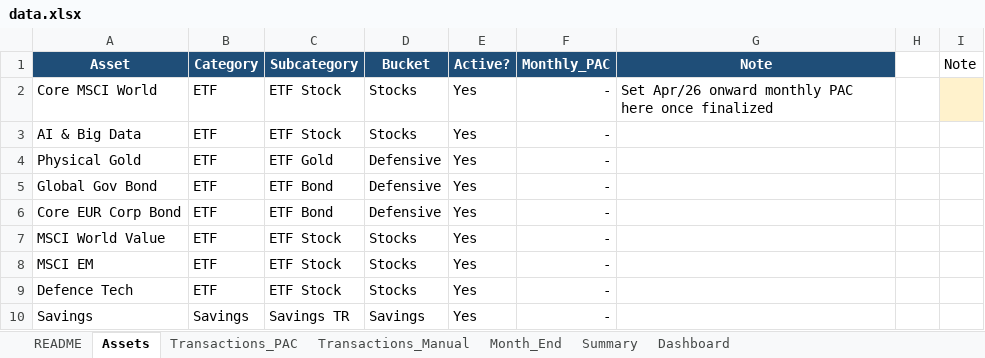
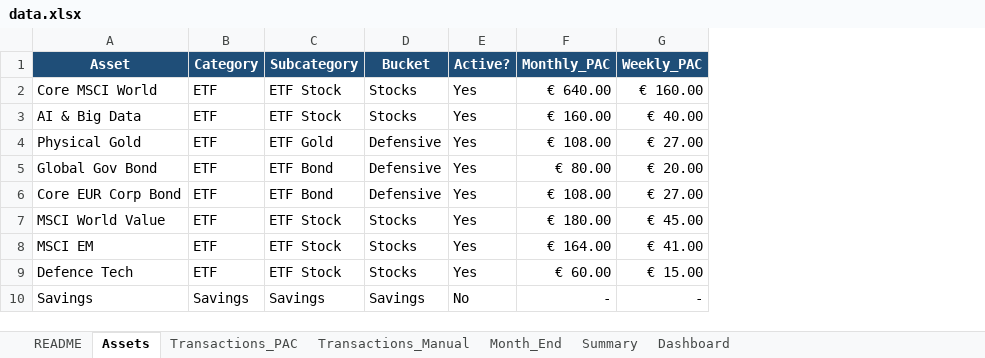
Before and after one commit to fewexplanation98/Porfolio-Tracker, an Excel workbook: data.xlsx, sheet Assets, drawn as a sheet; values as stored, in another font and other column widths than the file's, no borders; removed rows and columns are numbered as before the commit, all else as after; the diff names each change by its address in the sheet, - before the commit and + after, or states it on an @@ line.

```diff
--- a/data.xlsx (sheet Assets)
+++ b/data.xlsx (sheet Assets)
-column G (Note), row 2: Set Apr/26 onward monthly PAC here once finalized
-column H, empty
-column I (Note), empty
+column G (Weekly_PAC), rows 2-10: € 160.00 | € 40.00 | € 27.00 | € 20.00 | € 27.00 | € 45.00 | € 41.00 | € 15.00 | -
-F2 (Monthly_PAC): -
+F2 (Monthly_PAC): € 640.00
-F3 (Monthly_PAC): -
+F3 (Monthly_PAC): € 160.00
-F4 (Monthly_PAC): -
+F4 (Monthly_PAC): € 108.00
-F5 (Monthly_PAC): -
+F5 (Monthly_PAC): € 80.00
-F6 (Monthly_PAC): -
+F6 (Monthly_PAC): € 108.00
-F7 (Monthly_PAC): -
+F7 (Monthly_PAC): € 180.00
-F8 (Monthly_PAC): -
+F8 (Monthly_PAC): € 164.00
-F9 (Monthly_PAC): -
+F9 (Monthly_PAC): € 60.00
-C10 (Subcategory): Savings TR
+C10 (Subcategory): Savings
-E10 (Active?): Yes
+E10 (Active?): No
```
Also changed, not shown: sheet Transactions_PAC, sheet Summary, sheet Month_End, sheet Transactions_Manual, sheet Dashboard, sheet README, hidden cells, charts or pictures.
